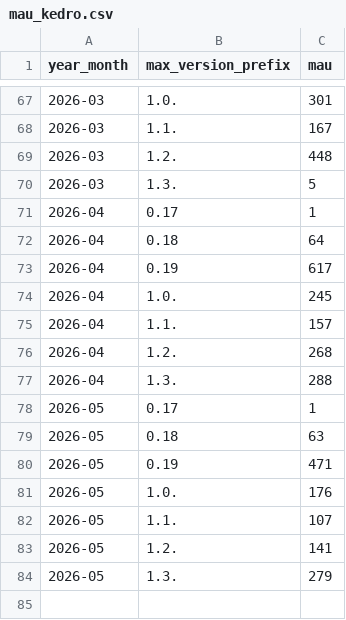
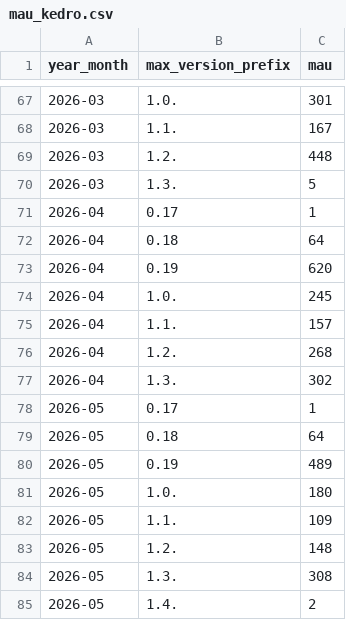
Before and after one commit to kedro-org/kedro-pycafe-data, a CSV file: data/02_intermediate/mau_kedro.csv, drawn as a sheet; only a part is shown, gaps mark what is left out.

```diff
--- a/data/02_intermediate/mau_kedro.csv
+++ b/data/02_intermediate/mau_kedro.csv
@@ -72,3 +72,3 @@
 "2026-04","0.18",64
-"2026-04","0.19",617
+"2026-04","0.19",620
 "2026-04","1.0.",245
@@ -76,9 +76,10 @@
 "2026-04","1.2.",268
-"2026-04","1.3.",288
+"2026-04","1.3.",302
 "2026-05","0.17",1
-"2026-05","0.18",63
-"2026-05","0.19",471
-"2026-05","1.0.",176
-"2026-05","1.1.",107
-"2026-05","1.2.",141
-"2026-05","1.3.",279
+"2026-05","0.18",64
+"2026-05","0.19",489
+"2026-05","1.0.",180
+"2026-05","1.1.",109
+"2026-05","1.2.",148
+"2026-05","1.3.",308
+"2026-05","1.4.",2
```
Also changed, not shown: data/02_intermediate/cohort_retention.csv, data/02_intermediate/kedro_commands_mau.csv, 2 other files.
